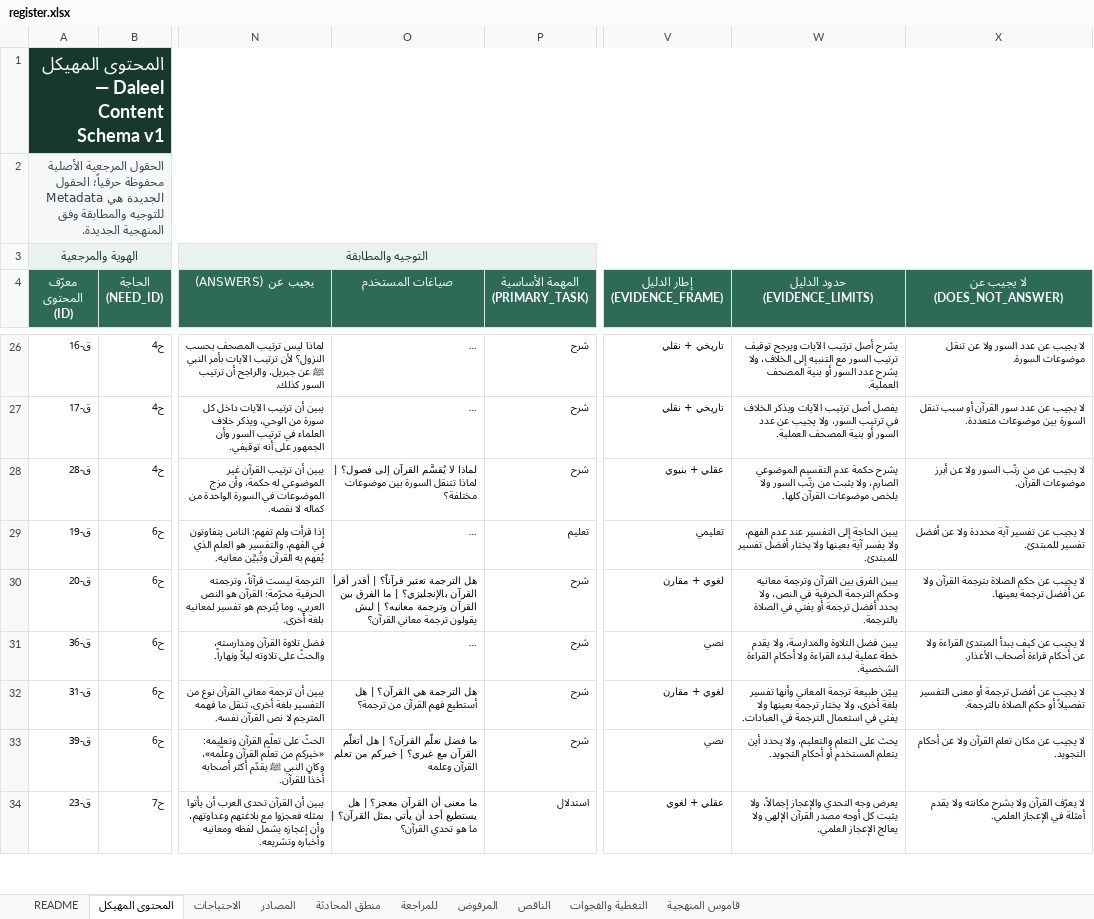
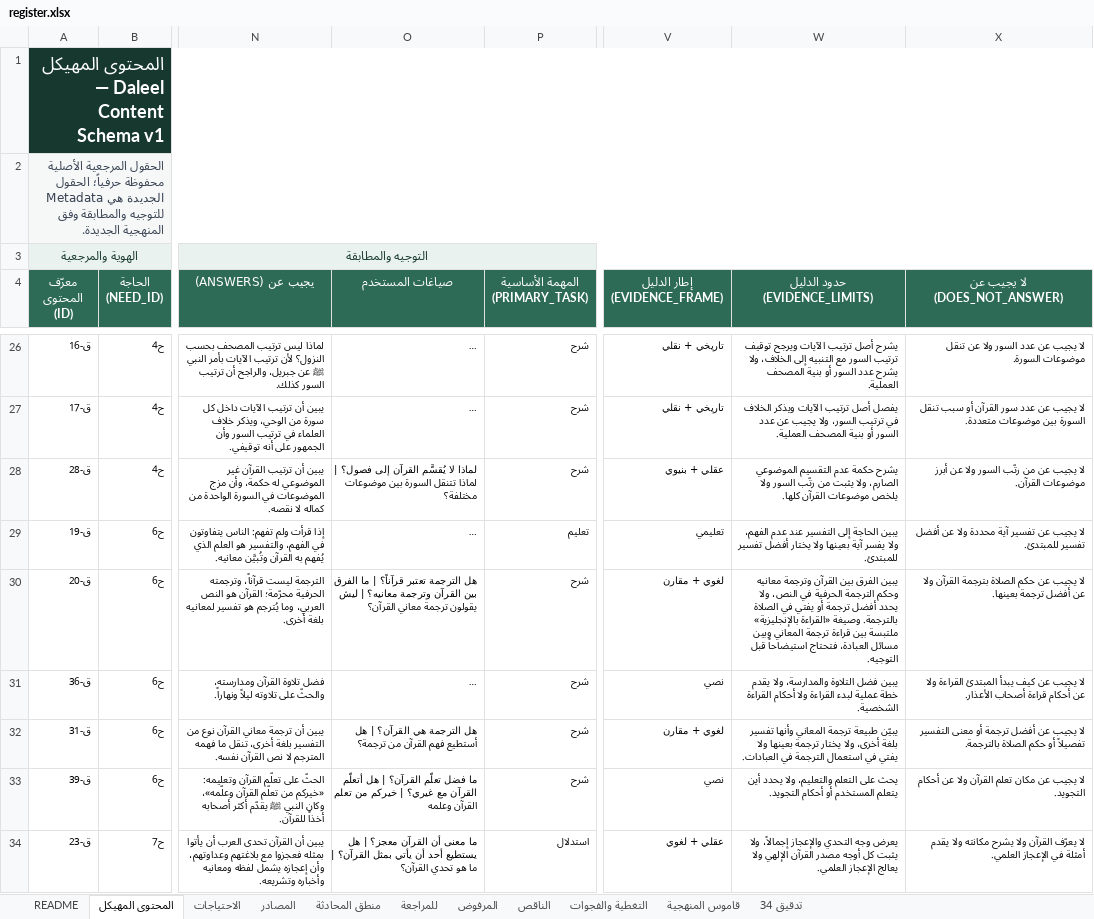
Before and after one commit to mohammednalkhateeb94/daleel, an Excel workbook: data/register.xlsx, sheet المحتوى المهيكل, drawn as a sheet; only a part is shown, gaps mark what is left out; long unchanged cells end in …; values as stored, in another font and other column widths than the file's, no borders; conditional formats and table styles not drawn; the diff covers the shown part only; the diff names each change by its address in the sheet, - before the commit and + after, or states it on an @@ line.

```diff
--- a/data/register.xlsx (sheet المحتوى المهيكل)
+++ b/data/register.xlsx (sheet المحتوى المهيكل)
+sheet tab: تدقيق 34
-O30 (صياغات المستخدم): …قرآناً؟ | أقدر أقرأ القرآن بالإنجليزي؟ | ما الفرق…
+O30 (صياغات المستخدم): …قرآناً؟ | ما الفرق…
-W30 (حدود الدليل (EVIDENCE_LIMITS)): …الصلاة بالترجمة.
+W30 (حدود الدليل (EVIDENCE_LIMITS)): …الصلاة بالترجمة. وصيغة «القراءة بالإنجليزية» ملتبسة بين قراءة ترجمة المعاني وبين مسائل العبادة، فتحتاج استيضاحاً قبل التوجيه.
```
Also changed, not shown: 26 edited cells elsewhere in this sheet, sheet التغطية والفجوات, sheet README, sheet الاحتياجات, 4 other files.
